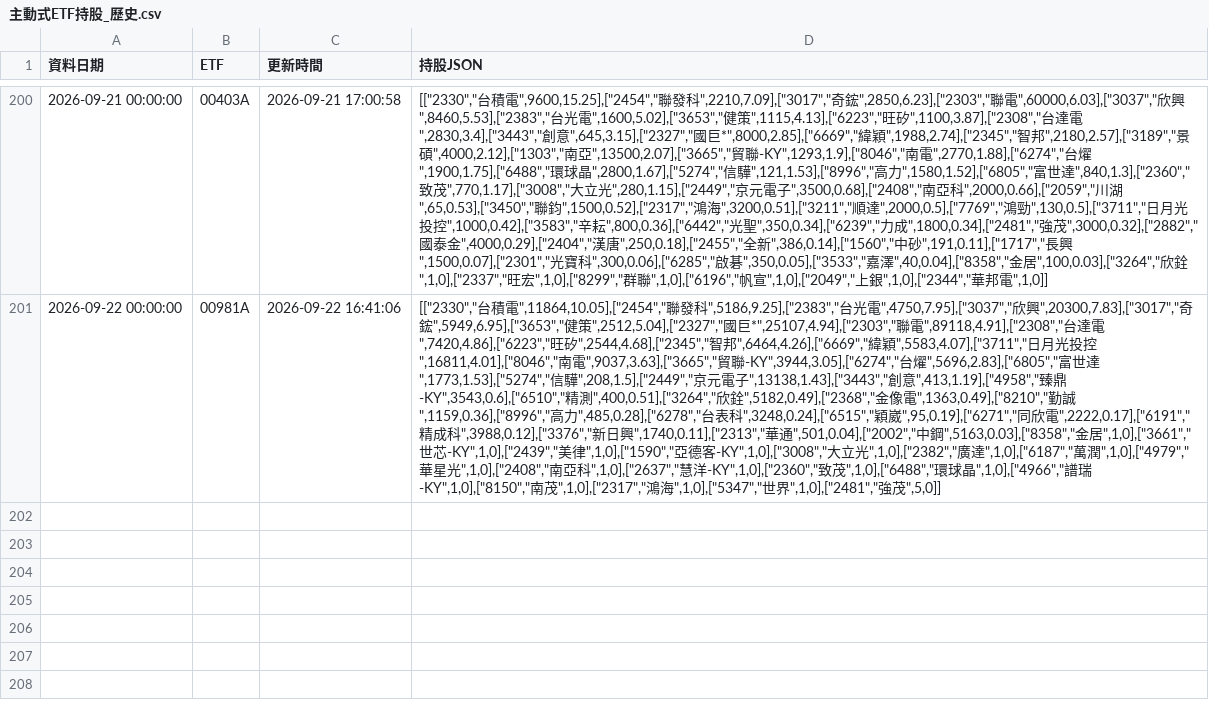
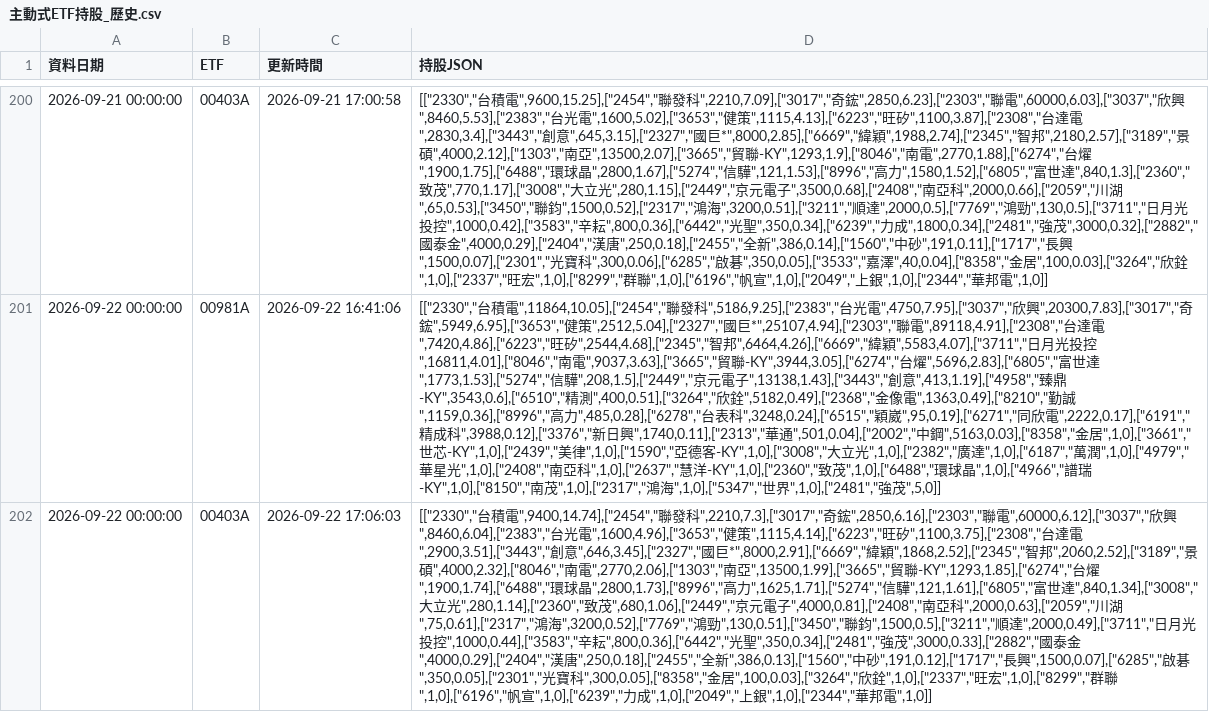
Before and after one commit to ntuacurry/stock-data, a CSV file: 主動式ETF持股_歷史.csv, drawn as a sheet; only a part is shown, gaps mark what is left out; the diff names each change by its address in the sheet, - before the commit and + after, or states it on an @@ line.

Commit message:
更新 主動式ETF持股_歷史.csv（2026-09-22 17:06）

```diff
--- a/主動式ETF持股_歷史.csv
+++ b/主動式ETF持股_歷史.csv
+row 202: 2026-09-22 00:00:00 | 00403A | 2026-09-22 17:06:03 | [["2330","台積電",9400,14.74],["2454","聯發科",2210,7.3],["3017","奇鋐",2850,6.16],["2303","聯電",60000,6.12],["3037","欣興",8460,6.04],["2383","台光電",1600,4.96],["3653","健策",1115,4.14],["6223","旺矽",1100,3.75],["2308","台達電",2900,3.51],["3443","創意",646,3.45],["2327","國巨*",8000,2.91],["6669","緯穎",1868,2.52],["2345","智邦",2060,2.52],["3189","景碩",4000,2.32],["8046","南電",2770,2.06],["1303","南亞",13500,1.99],["3665","貿聯-KY",1293,1.85],["6274","台燿",1900,1.74],["6488","環球晶",2800,1.73],["8996","高力",1625,1.71],["5274","信驊",121,1.61],["6805","富世達",840,1.34],["3008","大立光",280,1.14],["2360","致茂",680,1.06],["2449","京元電子",4000,0.81],["2408","南亞科",2000,0.63],["2059","川湖",75,0.61],["2317","鴻海",3200,0.52],["7769","鴻勁",130,0.51],["3450","聯鈞",1500,0.5],["3211","順達",2000,0.49],["3711","日月光投控",1000,0.44],["3583","辛耘",800,0.36],["6442","光聖",350,0.34],["2481","強茂",3000,0.33],["2882","國泰金",4000,0.29],["2404","漢唐",250,0.18],["2455","全新",386,0.13],["1560","中砂",191,0.12],["1717","長興",1500,0.07],["6285","啟碁",350,0.05],["2301","光寶科",300,0.05],["8358","金居",100,0.03],["3264","欣銓",1,0],["2337","旺宏",1,0],["8299","群聯",1,0],["6196","帆宣",1,0],["6239","力成",1,0],["2049","上銀",1,0],["2344","華邦電",1,0]]
```
